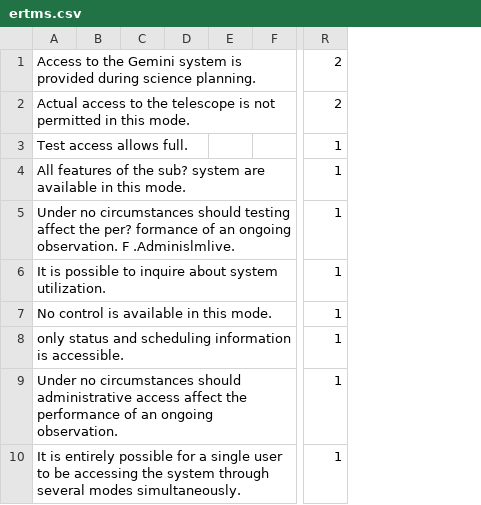
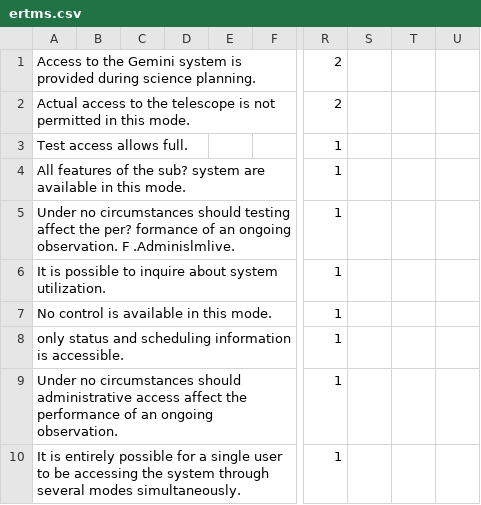
Before and after one commit to xuben9/deep_learning_project, a CSV file: data_splitter/csv_files/ertms.csv, drawn as a sheet; only a part is shown, gaps mark what is left out; removed rows and columns are numbered as before the commit, all else as after; the diff covers the shown part only; the diff names each change by its address in the sheet, - before the commit and + after, or states it on an @@ line.

```diff
--- a/data_splitter/csv_files/ertms.csv
+++ b/data_splitter/csv_files/ertms.csv
-column B, empty
-column C, empty
-column D, empty
+column B, empty
+column C, empty
+column D, empty
+column S, empty
+column T, empty
+column U, empty
```
Also changed, not shown: 6 added rows, 6 removed rows and 1 edited cell elsewhere in this file, data_splitter/csv_files/eirene sys.csv, data_splitter/csv_files/elsfork.csv, 9 other files.
